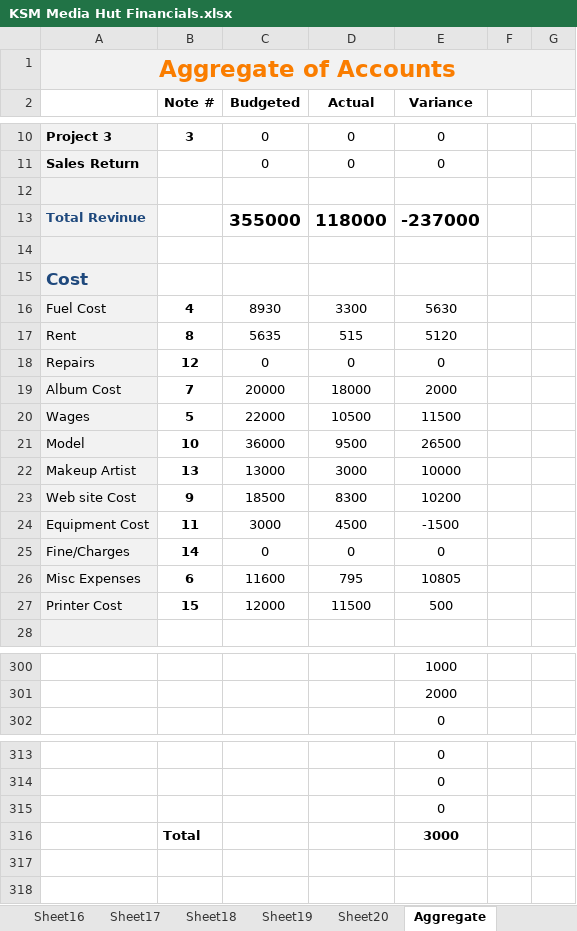
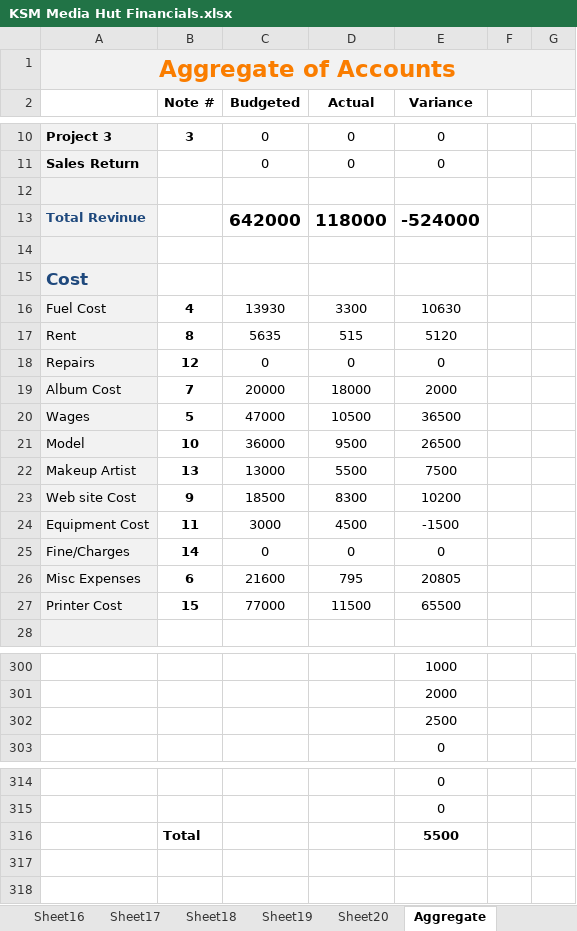
Before and after one commit to KSM-Photo/KSM, an Excel workbook: Financial Accounts/KSM Media Hut Financials.xlsx, sheet Aggregate, drawn as a sheet; only a part is shown, gaps mark what is left out; values as stored, in another font and other column widths than the file's, no borders; charts and pictures and conditional formats not drawn; removed rows and columns are numbered as before the commit, all else as after; the diff covers the shown part only; the diff names each change by its address in the sheet, - before the commit and + after, or states it on an @@ line.

```diff
--- a/Financial Accounts/KSM Media Hut Financials.xlsx (sheet Aggregate)
+++ b/Financial Accounts/KSM Media Hut Financials.xlsx (sheet Aggregate)
-C13 (Budgeted): 355000
+C13 (Budgeted): 642000
-E13 (Variance): -237000
+E13 (Variance): -524000
-C16 (Budgeted): 8930
+C16 (Budgeted): 13930
-E16 (Variance): 5630
+E16 (Variance): 10630
-C20 (Budgeted): 22000
+C20 (Budgeted): 47000
-E20 (Variance): 11500
+E20 (Variance): 36500
-D22 (Actual): 3000
+D22 (Actual): 5500
-E22 (Variance): 10000
+E22 (Variance): 7500
-C26 (Budgeted): 11600
+C26 (Budgeted): 21600
-E26 (Variance): 10805
+E26 (Variance): 20805
-C27 (Budgeted): 12000
+C27 (Budgeted): 77000
-E27 (Variance): 500
+E27 (Variance): 65500
+row 302:  |  |  |  | 2500
-row 315:  |  |  |  | 0
-E316 (Variance): 3000
+E316 (Variance): 5500
```
Also changed, not shown: 4 added rows, 4 removed rows and 15 edited cells elsewhere in this sheet, sheet PDP, sheet Zernaab Consultancy, other sheet tabs, formulas that keep their value.
